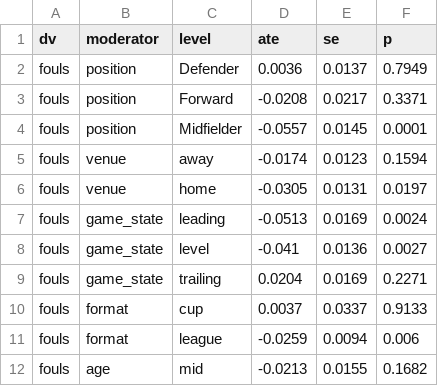
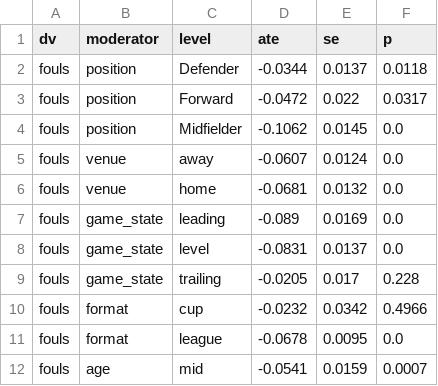
Before and after one commit to olivermueller/yellowcard, a CSV file: data/male_dml_subgroups.csv, drawn as a sheet; only a part is shown; the diff covers the shown part only.

```diff
--- a/data/male_dml_subgroups.csv
+++ b/data/male_dml_subgroups.csv
@@ -1,12 +1,12 @@
 dv,moderator,level,ate,se,p
-fouls,position,Defender,0.0036,0.0137,0.7949
-fouls,position,Forward,-0.0208,0.0217,0.3371
-fouls,position,Midfielder,-0.0557,0.0145,0.0001
-fouls,venue,away,-0.0174,0.0123,0.1594
-fouls,venue,home,-0.0305,0.0131,0.0197
-fouls,game_state,leading,-0.0513,0.0169,0.0024
-fouls,game_state,level,-0.041,0.0136,0.0027
-fouls,game_state,trailing,0.0204,0.0169,0.2271
-fouls,format,cup,0.0037,0.0337,0.9133
-fouls,format,league,-0.0259,0.0094,0.006
-fouls,age,mid,-0.0213,0.0155,0.1682
+fouls,position,Defender,-0.0344,0.0137,0.0118
+fouls,position,Forward,-0.0472,0.022,0.0317
+fouls,position,Midfielder,-0.1062,0.0145,0.0
+fouls,venue,away,-0.0607,0.0124,0.0
+fouls,venue,home,-0.0681,0.0132,0.0
+fouls,game_state,leading,-0.089,0.0169,0.0
+fouls,game_state,level,-0.0831,0.0137,0.0
+fouls,game_state,trailing,-0.0205,0.017,0.228
+fouls,format,cup,-0.0232,0.0342,0.4966
+fouls,format,league,-0.0678,0.0095,0.0
+fouls,age,mid,-0.0541,0.0159,0.0007
```
Also changed, not shown: 44 edited cells elsewhere in this file, data/lee_bounds_binary.csv, data/lee_bounds_windows.csv, 14 other files.
